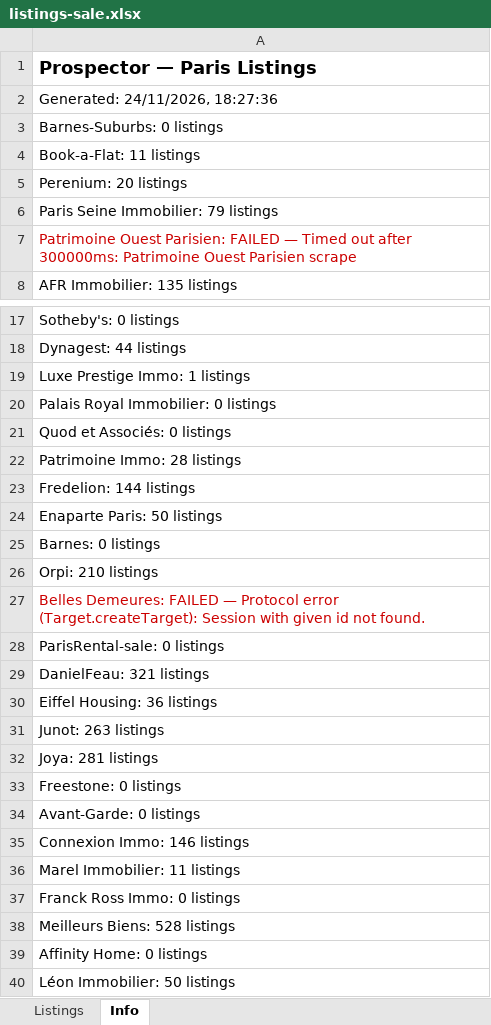
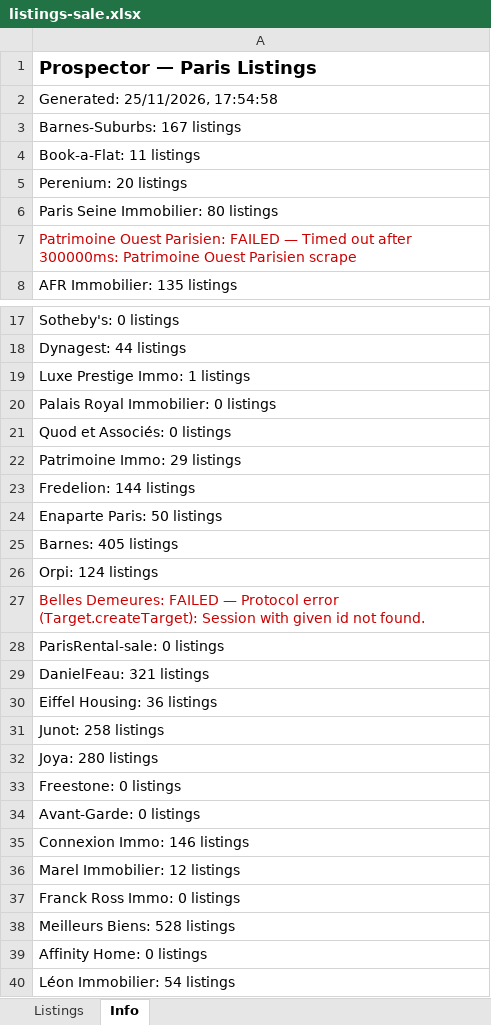
Before and after one commit to YFIP/House-Search-Agent, an Excel workbook: listings-sale.xlsx, sheet Info, drawn as a sheet; only a part is shown, gaps mark what is left out; values as stored, in another font and other column widths than the file's, no borders; the diff covers the shown part only; the diff names each change by its address in the sheet, - before the commit and + after, or states it on an @@ line.

```diff
--- a/listings-sale.xlsx (sheet Info)
+++ b/listings-sale.xlsx (sheet Info)
-A2: Generated: 24/11/2026, 18:27:36
+A2: Generated: 25/11/2026, 17:54:58
-A3: Barnes-Suburbs: 0 listings
+A3: Barnes-Suburbs: 167 listings
-A6: Paris Seine Immobilier: 79 listings
+A6: Paris Seine Immobilier: 80 listings
-A22: Patrimoine Immo: 28 listings
+A22: Patrimoine Immo: 29 listings
-A25: Barnes: 0 listings
+A25: Barnes: 405 listings
-A26: Orpi: 210 listings
+A26: Orpi: 124 listings
-A31: Junot: 263 listings
+A31: Junot: 258 listings
-A32: Joya: 281 listings
+A32: Joya: 280 listings
-A36: Marel Immobilier: 11 listings
+A36: Marel Immobilier: 12 listings
-A40: Léon Immobilier: 50 listings
+A40: Léon Immobilier: 54 listings
```
Also changed, not shown: 1 edited cell elsewhere in this sheet, sheet Listings, listings.xlsx, 1 other file.
